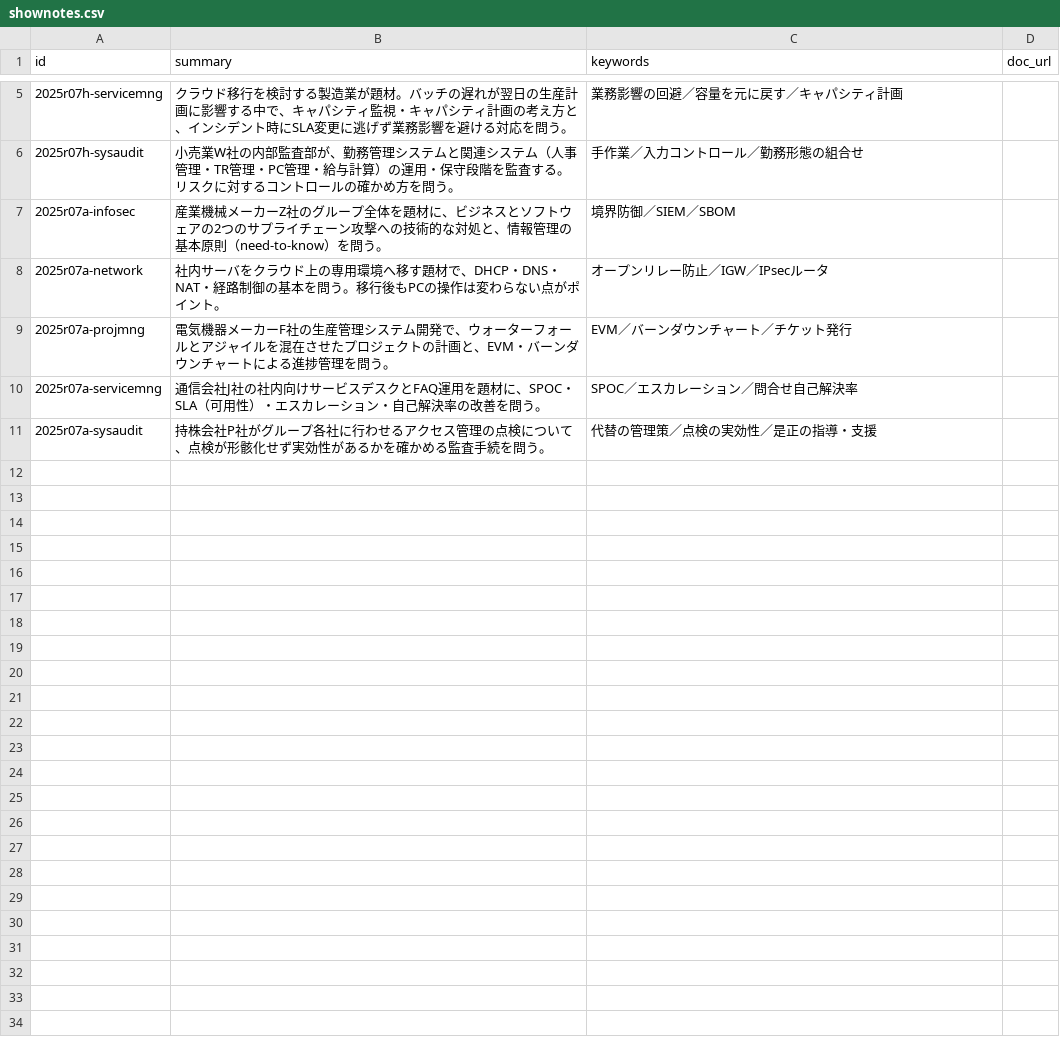
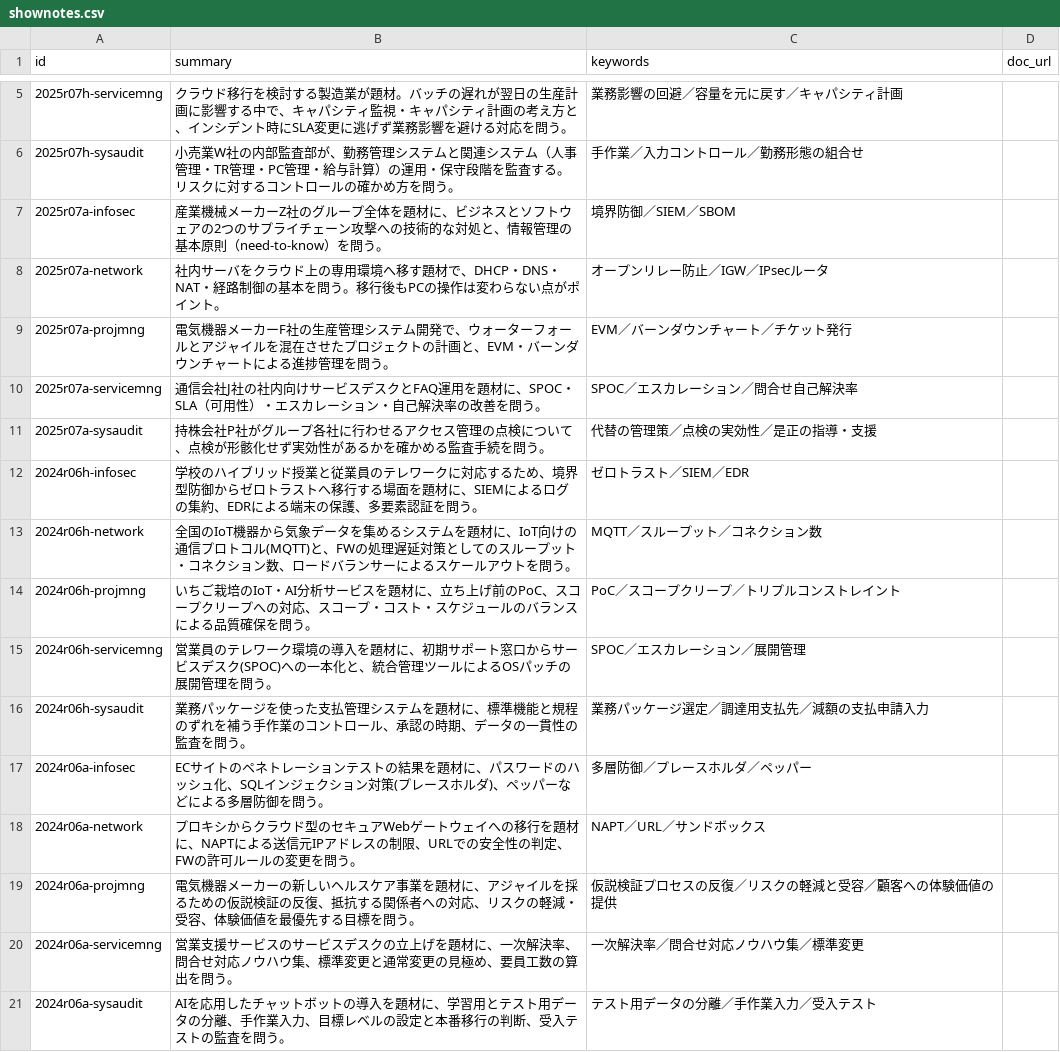
Before and after one commit to hidecars/hidecars.github.io, a CSV file: tools/shownotes.csv, drawn as a sheet; only a part is shown, gaps mark what is left out; the diff names each change by its address in the sheet, - before the commit and + after, or states it on an @@ line.

Commit message:
AP podcast v2: 2024r06h-infosec 2024r06h-network 2024r06h-projmng 2024r06h-servicemng 2024r06h-sysaudit

```diff
--- a/tools/shownotes.csv
+++ b/tools/shownotes.csv
+row 12: 2024r06h-infosec | 学校のハイブリッド授業と従業員のテレワークに対応するため、境界型防御からゼロトラストへ移行する場面を題材に、SIEMによるログの集約、EDRによる端末の保護、多要素認証を問う。 | ゼロトラスト／SIEM／EDR
+row 13: 2024r06h-network | 全国のIoT機器から気象データを集めるシステムを題材に、IoT向けの通信プロトコル(MQTT)と、FWの処理遅延対策としてのスループット・コネクション数、ロードバランサーによるスケールアウトを問う。 | MQTT／スループット／コネクション数
+row 14: 2024r06h-projmng | いちご栽培のIoT・AI分析サービスを題材に、立ち上げ前のPoC、スコープクリープへの対応、スコープ・コスト・スケジュールのバランスによる品質確保を問う。 | PoC／スコープクリープ／トリプルコンストレイント
+row 15: 2024r06h-servicemng | 営業員のテレワーク環境の導入を題材に、初期サポート窓口からサービスデスク(SPOC)への一本化と、統合管理ツールによるOSパッチの展開管理を問う。 | SPOC／エスカレーション／展開管理
+row 16: 2024r06h-sysaudit | 業務パッケージを使った支払管理システムを題材に、標準機能と規程のずれを補う手作業のコントロール、承認の時期、データの一貫性の監査を問う。 | 業務パッケージ選定／調達用支払先／減額の支払申請入力
+row 17: 2024r06a-infosec | ECサイトのペネトレーションテストの結果を題材に、パスワードのハッシュ化、SQLインジェクション対策(プレースホルダ)、ペッパーなどによる多層防御を問う。 | 多層防御／プレースホルダ／ペッパー
+row 18: 2024r06a-network | プロキシからクラウド型のセキュアWebゲートウェイへの移行を題材に、NAPTによる送信元IPアドレスの制限、URLでの安全性の判定、FWの許可ルールの変更を問う。 | NAPT／URL／サンドボックス
+row 19: 2024r06a-projmng | 電気機器メーカーの新しいヘルスケア事業を題材に、アジャイルを採るための仮説検証の反復、抵抗する関係者への対応、リスクの軽減・受容、体験価値を最優先する目標を問う。 | 仮説検証プロセスの反復／リスクの軽減と受容／顧客への体験価値の提供
+row 20: 2024r06a-servicemng | 営業支援サービスのサービスデスクの立上げを題材に、一次解決率、問合せ対応ノウハウ集、標準変更と通常変更の見極め、要員工数の算出を問う。 | 一次解決率／問合せ対応ノウハウ集／標準変更
+row 21: 2024r06a-sysaudit | AIを応用したチャットボットの導入を題材に、学習用とテスト用データの分離、手作業入力、目標レベルの設定と本番移行の判断、受入テストの監査を問う。 | テスト用データの分離／手作業入力／受入テスト
```
Also changed, not shown: 43 other files.
